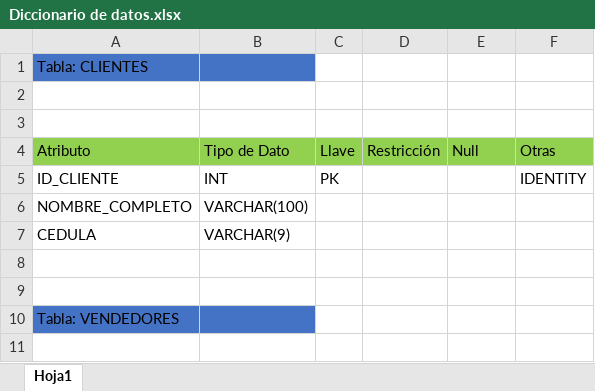
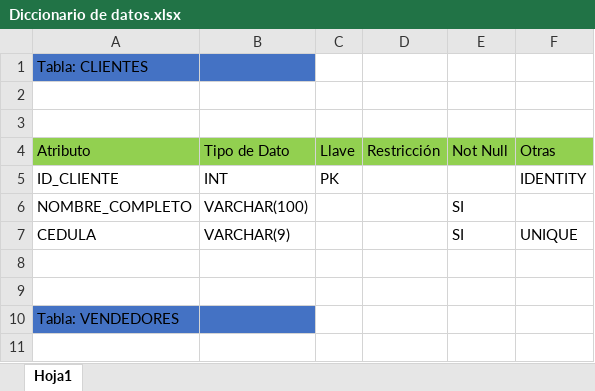
Before and after one commit to JoseCamp1/PROYECTO_PAE_FACTURACION, an Excel workbook: Documentacion del Proyecto/Diccionario de datos.xlsx, sheet Hoja1, drawn as a sheet; only a part is shown; values as stored, in another font and other column widths than the file's, no borders; the diff covers the shown part only; the diff names each change by its address in the sheet, - before the commit and + after, or states it on an @@ line.

```diff
--- a/Documentacion del Proyecto/Diccionario de datos.xlsx (sheet Hoja1)
+++ b/Documentacion del Proyecto/Diccionario de datos.xlsx (sheet Hoja1)
-E4: Null
+E4: Not Null
-E6:E7: (empty)
+E6:E7: SI
-F7: (empty)
+F7: UNIQUE
```
Also changed, not shown: 35 edited cells elsewhere in this sheet, 3 other files.
